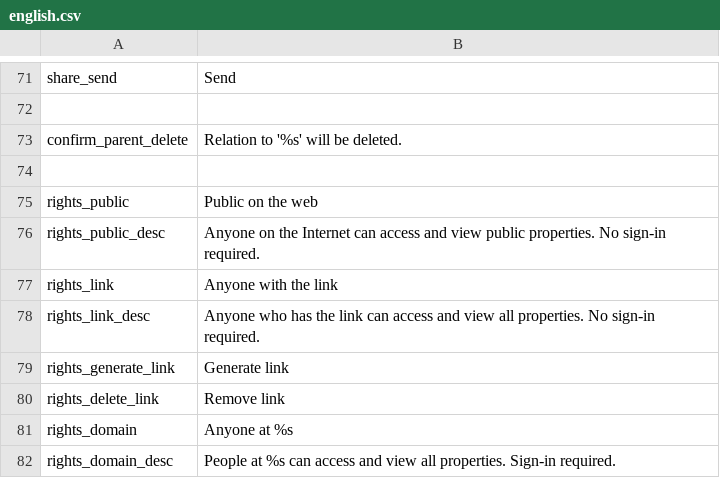
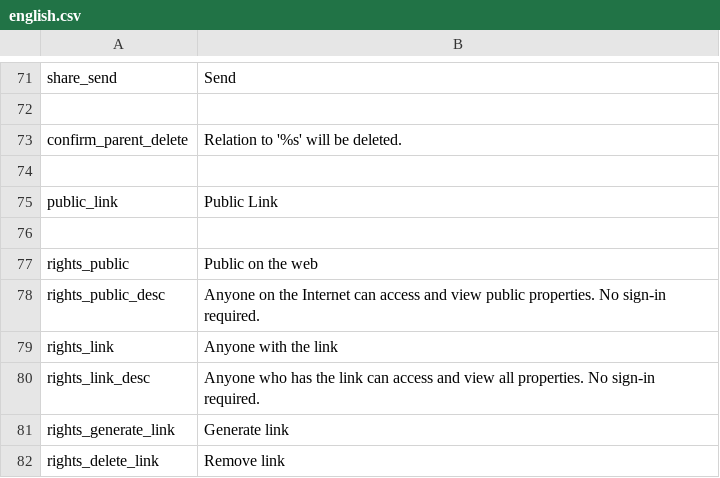
Before and after one commit to entu/entu, a CSV file: app/main/translation/english.csv, drawn as a sheet; only a part is shown, gaps mark what is left out; the shorter side is filled out with more unchanged rows; the diff names each change by its address in the sheet, - before the commit and + after, or states it on an @@ line.

```diff
--- a/app/main/translation/english.csv
+++ b/app/main/translation/english.csv
+row 75: public_link | Public Link
+row 76: (empty)
```
Also changed, not shown: app/main/translation/estonian.csv, 3 other files.
